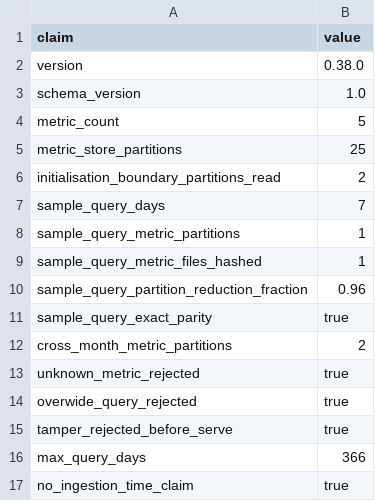
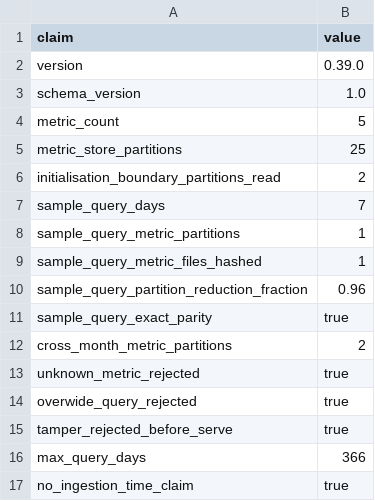
Before and after one commit to xm2325/product_analytics_data_reliability, a CSV file: results/reporting_reference_summary.csv, drawn as a sheet.

Commit message:
Pin v0.39 reporting claims

```diff
--- a/results/reporting_reference_summary.csv
+++ b/results/reporting_reference_summary.csv
@@ -1,3 +1,3 @@
 claim,value
-version,0.38.0
+version,0.39.0
 schema_version,1.0
```
